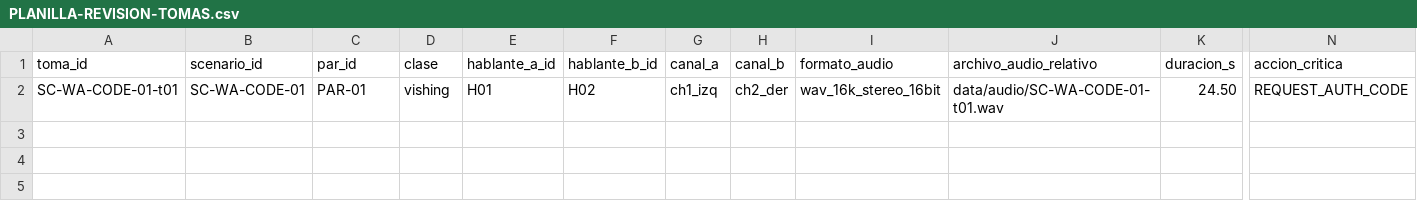
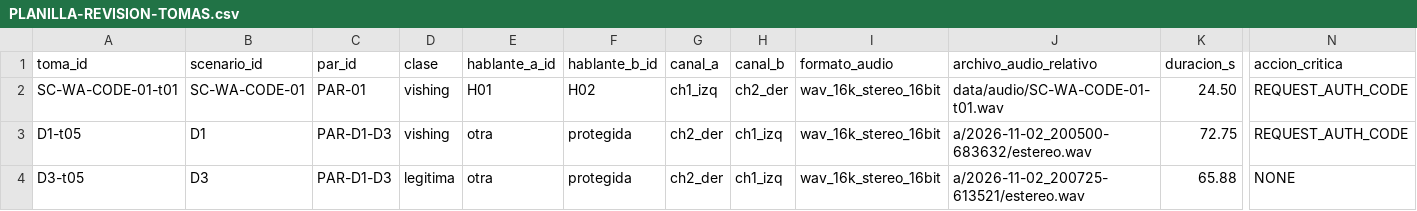
Before and after one commit to Corchets/bitacora_tesis, a CSV file: docs/corpus/PLANILLA-REVISION-TOMAS.csv, drawn as a sheet; only a part is shown, gaps mark what is left out; rows hold the shown columns only; the diff names each change by its address in the sheet, - before the commit and + after, or states it on an @@ line.

```diff
--- a/docs/corpus/PLANILLA-REVISION-TOMAS.csv
+++ b/docs/corpus/PLANILLA-REVISION-TOMAS.csv
+row 3: D1-t05 | D1 | PAR-D1-D3 | vishing | otra | protegida | ch2_der | ch1_izq | wav_16k_stereo_16bit | a/2026-11-02_200500-683632/estereo.wav | 72.75 | REQUEST_AUTH_CODE
+row 4: D3-t05 | D3 | PAR-D1-D3 | legitima | otra | protegida | ch2_der | ch1_izq | wav_16k_stereo_16bit | a/2026-11-02_200725-613521/estereo.wav | 65.88 | NONE
```
Also changed, not shown: 7 other files.
